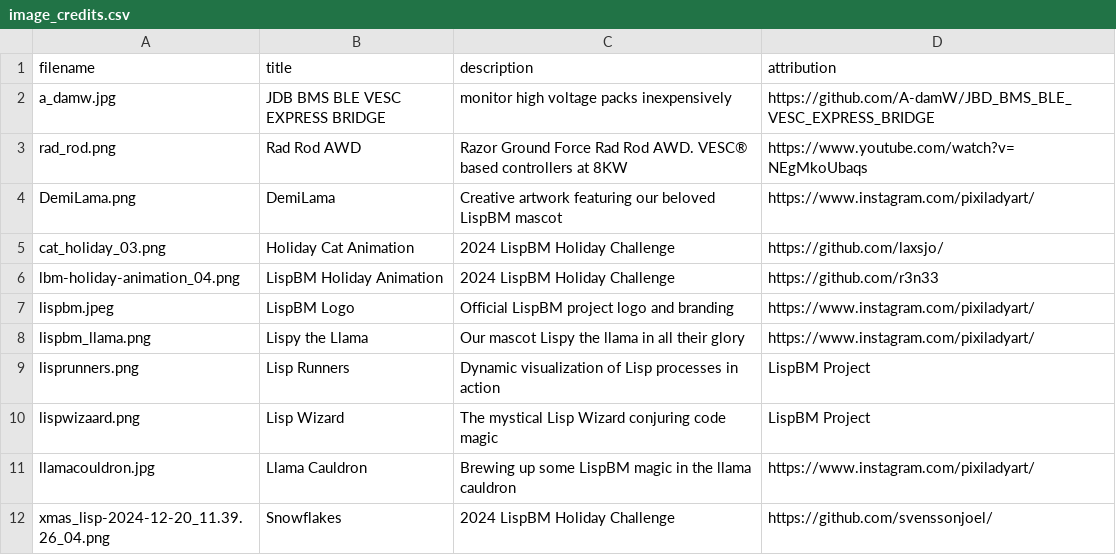
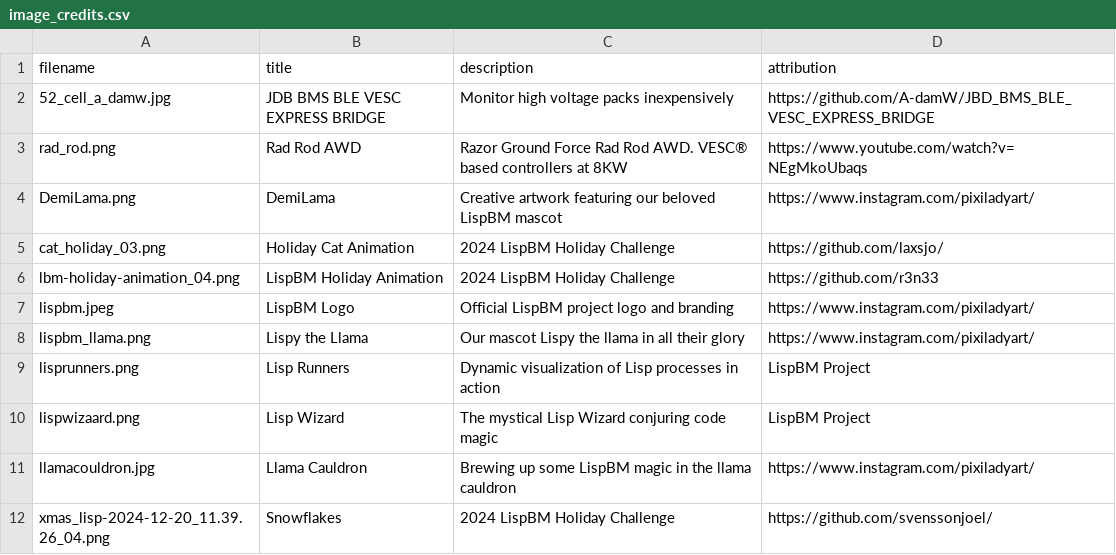
Before and after one commit to svenssonjoel/lispbm.com, a CSV file: image_credits.csv, drawn as a sheet.

```diff
--- a/image_credits.csv
+++ b/image_credits.csv
@@ -1,3 +1,3 @@
 filename,title,description,attribution
-a_damw.jpg,JDB BMS BLE VESC EXPRESS BRIDGE,monitor high voltage packs inexpensively,https://github.com/A-damW/JBD_BMS_BLE_VESC_EXPRESS_BRIDGE
+52_cell_a_damw.jpg,JDB BMS BLE VESC EXPRESS BRIDGE,Monitor high voltage packs inexpensively,https://github.com/A-damW/JBD_BMS_BLE_VESC_EXPRESS_BRIDGE
 rad_rod.png,Rad Rod AWD,Razor Ground Force Rad Rod AWD. VESC® based controllers at 8KW, https://www.youtube.com/watch?v=NEgMkoUbaqs
```
Also changed, not shown: 1 other file.
